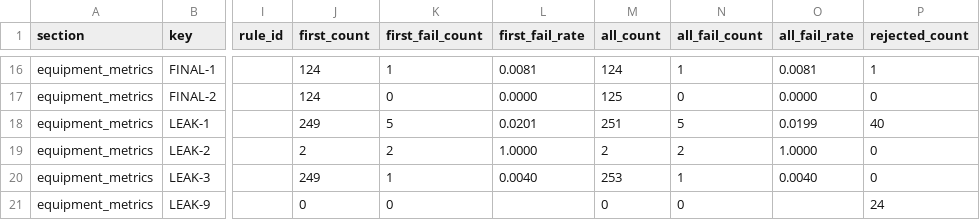
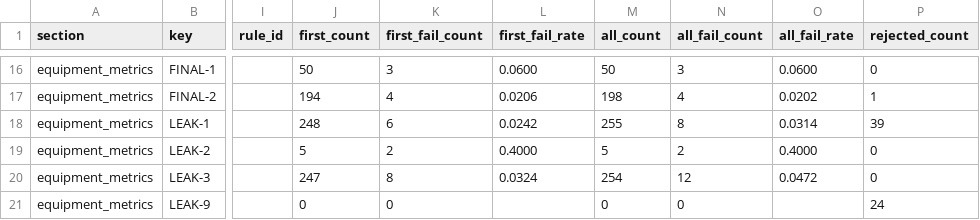
Before and after one commit to wnscks555-glitch/sl-kdt-ai-project, a CSV file: reports/gen_seed42_summary.csv, drawn as a sheet; only a part is shown, gaps mark what is left out; the diff covers the shown part only; the diff names each change by its address in the sheet, - before the commit and + after, or states it on an @@ line.

```diff
--- a/reports/gen_seed42_summary.csv
+++ b/reports/gen_seed42_summary.csv
-J16 (first_count): 124
+J16 (first_count): 50
-K16 (first_fail_count): 1
+K16 (first_fail_count): 3
-L16 (first_fail_rate): 0.0081
+L16 (first_fail_rate): 0.0600
-M16 (all_count): 124
+M16 (all_count): 50
-N16 (all_fail_count): 1
+N16 (all_fail_count): 3
-O16 (all_fail_rate): 0.0081
+O16 (all_fail_rate): 0.0600
-P16 (rejected_count): 1
+P16 (rejected_count): 0
-J17 (first_count): 124
+J17 (first_count): 194
-K17 (first_fail_count): 0
+K17 (first_fail_count): 4
-L17 (first_fail_rate): 0.0000
+L17 (first_fail_rate): 0.0206
-M17 (all_count): 125
+M17 (all_count): 198
-N17 (all_fail_count): 0
+N17 (all_fail_count): 4
-O17 (all_fail_rate): 0.0000
+O17 (all_fail_rate): 0.0202
-P17 (rejected_count): 0
+P17 (rejected_count): 1
-J18 (first_count): 249
+J18 (first_count): 248
-K18 (first_fail_count): 5
+K18 (first_fail_count): 6
-L18 (first_fail_rate): 0.0201
+L18 (first_fail_rate): 0.0242
-M18 (all_count): 251
+M18 (all_count): 255
-N18 (all_fail_count): 5
+N18 (all_fail_count): 8
-O18 (all_fail_rate): 0.0199
+O18 (all_fail_rate): 0.0314
-P18 (rejected_count): 40
+P18 (rejected_count): 39
-J19 (first_count): 2
+J19 (first_count): 5
-L19 (first_fail_rate): 1.0000
+L19 (first_fail_rate): 0.4000
-M19 (all_count): 2
+M19 (all_count): 5
-O19 (all_fail_rate): 1.0000
+O19 (all_fail_rate): 0.4000
-J20 (first_count): 249
+J20 (first_count): 247
-K20 (first_fail_count): 1
+K20 (first_fail_count): 8
-L20 (first_fail_rate): 0.0040
+L20 (first_fail_rate): 0.0324
-M20 (all_count): 253
+M20 (all_count): 254
-N20 (all_fail_count): 1
+N20 (all_fail_count): 12
-O20 (all_fail_rate): 0.0040
+O20 (all_fail_rate): 0.0472
```
Also changed, not shown: 9 added rows, 3 removed rows and 70 edited cells elsewhere in this file, data/generated/gen_seed42.csv, reports/gen_seed42_equipment.csv, 11 other files.
